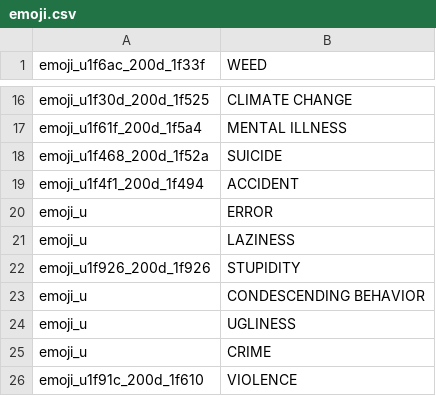
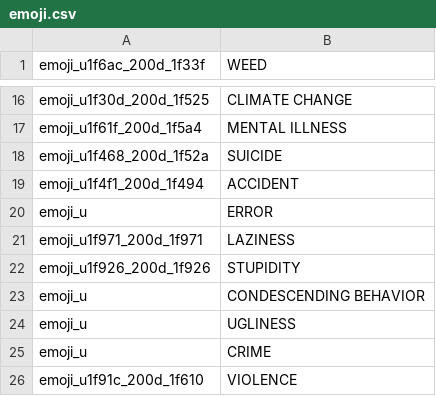
Before and after one commit to jakubvalenta/real-emoji, a CSV file: emoji.csv, drawn as a sheet; only a part is shown, gaps mark what is left out.

```diff
--- a/emoji.csv
+++ b/emoji.csv
@@ -20,3 +20,3 @@ emoji_u1f4f1_200d_1f494,ACCIDENT
 emoji_u,ERROR
-emoji_u,LAZINESS
+emoji_u1f971_200d_1f971,LAZINESS
 emoji_u1f926_200d_1f926,STUPIDITY
```
Also changed, not shown: 1 other file.
